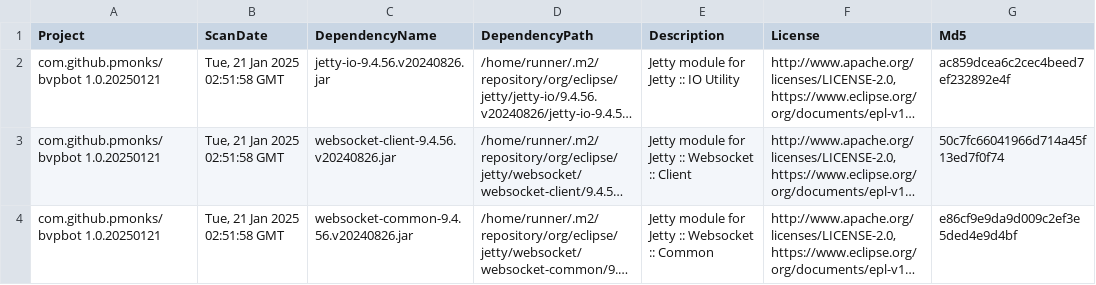
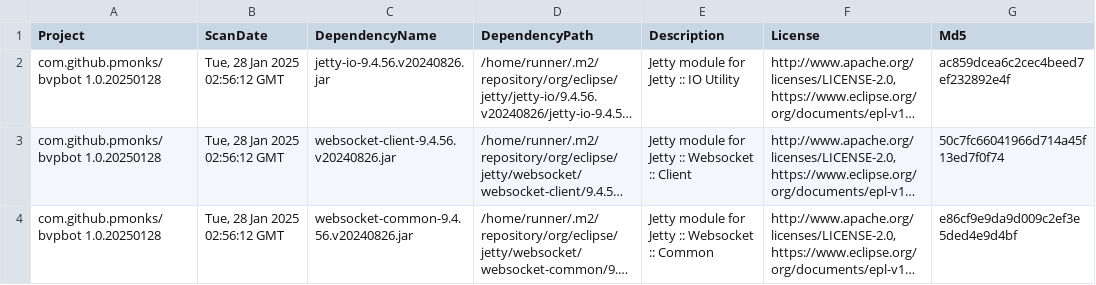
Before and after one commit to pmonks/bvpbot, a CSV file: nvd/dependency-check-report.csv, drawn as a sheet; only a part is shown; long unchanged cells end in …; the diff names each change by its address in the sheet, - before the commit and + after, or states it on an @@ line.

```diff
--- a/nvd/dependency-check-report.csv
+++ b/nvd/dependency-check-report.csv
-A2:A4 (Project): com.github.pmonks/bvpbot 1.0.20250121
+A2:A4 (Project): com.github.pmonks/bvpbot 1.0.20250128
-B2:B4 (ScanDate): Tue, 21 Jan 2025 02:51:58 GMT
+B2:B4 (ScanDate): Tue, 28 Jan 2025 02:56:12 GMT
```
Also changed, not shown: 8 other files.
